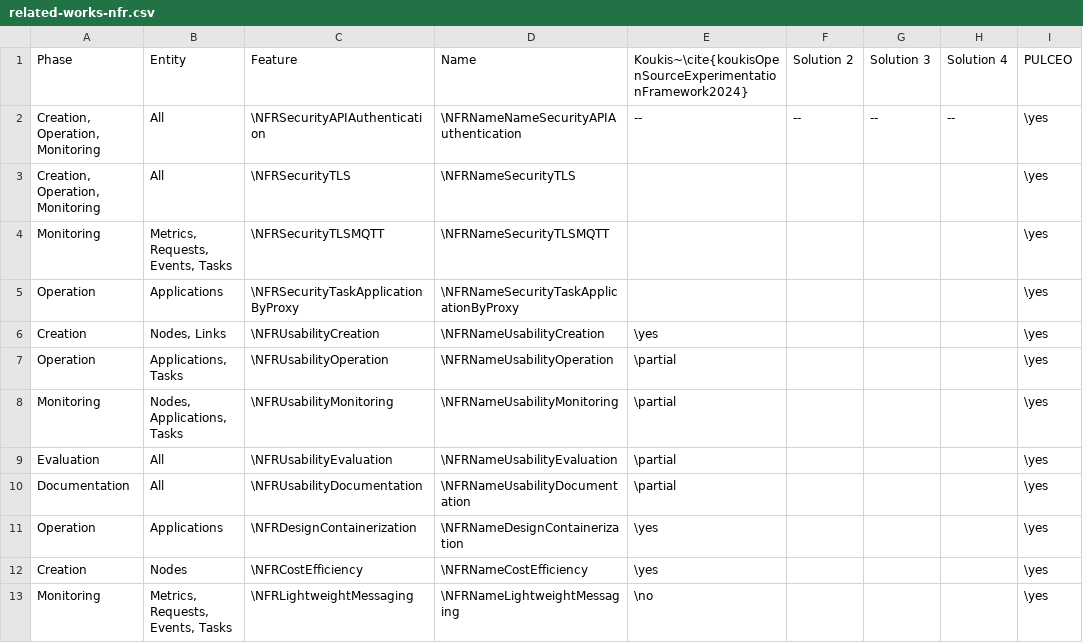
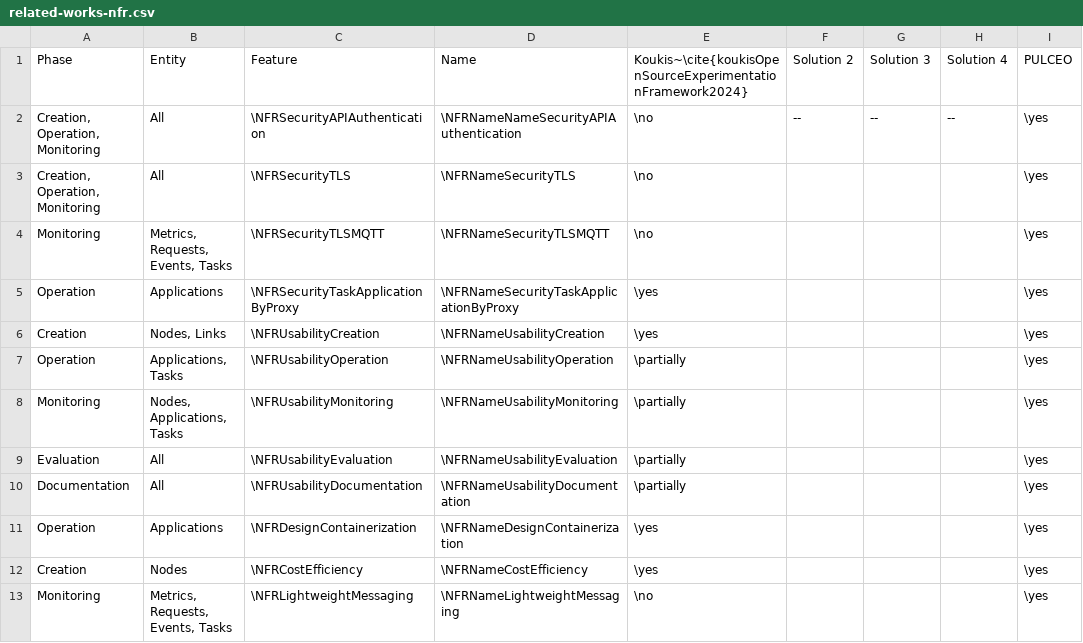
Before and after one commit to spboehm/pulceo-misc, a CSV file: slr-tables/csv/related-works-nfr.csv, drawn as a sheet.

```diff
--- a/slr-tables/csv/related-works-nfr.csv
+++ b/slr-tables/csv/related-works-nfr.csv
@@ -1,11 +1,11 @@
 Phase;Entity;Feature;Name;Koukis~\cite{koukisOpenSourceExperimentationFramework2024};Solution 2;Solution 3;Solution 4;PULCEO
-Creation, Operation, Monitoring;All;\NFRSecurityAPIAuthentication;\NFRNameNameSecurityAPIAuthentication;--;--;--;--;\yes
-Creation, Operation, Monitoring;All;\NFRSecurityTLS;\NFRNameSecurityTLS;;;;;\yes
-Monitoring;Metrics, Requests, Events, Tasks;\NFRSecurityTLSMQTT;\NFRNameSecurityTLSMQTT;;;;;\yes
-Operation;Applications;\NFRSecurityTaskApplicationByProxy;\NFRNameSecurityTaskApplicationByProxy;;;;;\yes
+Creation, Operation, Monitoring;All;\NFRSecurityAPIAuthentication;\NFRNameNameSecurityAPIAuthentication;\no;--;--;--;\yes
+Creation, Operation, Monitoring;All;\NFRSecurityTLS;\NFRNameSecurityTLS;\no;;;;\yes
+Monitoring;Metrics, Requests, Events, Tasks;\NFRSecurityTLSMQTT;\NFRNameSecurityTLSMQTT;\no;;;;\yes
+Operation;Applications;\NFRSecurityTaskApplicationByProxy;\NFRNameSecurityTaskApplicationByProxy;\yes;;;;\yes
 Creation;Nodes, Links;\NFRUsabilityCreation;\NFRNameUsabilityCreation;\yes;;;;\yes
-Operation;Applications, Tasks;\NFRUsabilityOperation;\NFRNameUsabilityOperation;\partial;;;;\yes
-Monitoring;Nodes, Applications, Tasks;\NFRUsabilityMonitoring;\NFRNameUsabilityMonitoring;\partial;;;;\yes
-Evaluation;All;\NFRUsabilityEvaluation;\NFRNameUsabilityEvaluation;\partial;;;;\yes
-Documentation;All;\NFRUsabilityDocumentation;\NFRNameUsabilityDocumentation;\partial;;;;\yes
+Operation;Applications, Tasks;\NFRUsabilityOperation;\NFRNameUsabilityOperation;\partially;;;;\yes
+Monitoring;Nodes, Applications, Tasks;\NFRUsabilityMonitoring;\NFRNameUsabilityMonitoring;\partially;;;;\yes
+Evaluation;All;\NFRUsabilityEvaluation;\NFRNameUsabilityEvaluation;\partially;;;;\yes
+Documentation;All;\NFRUsabilityDocumentation;\NFRNameUsabilityDocumentation;\partially;;;;\yes
 Operation;Applications;\NFRDesignContainerization;\NFRNameDesignContainerization;\yes;;;;\yes
```
Also changed, not shown: slr-tables/csv/related-works-fr.csv, 3 other files.
